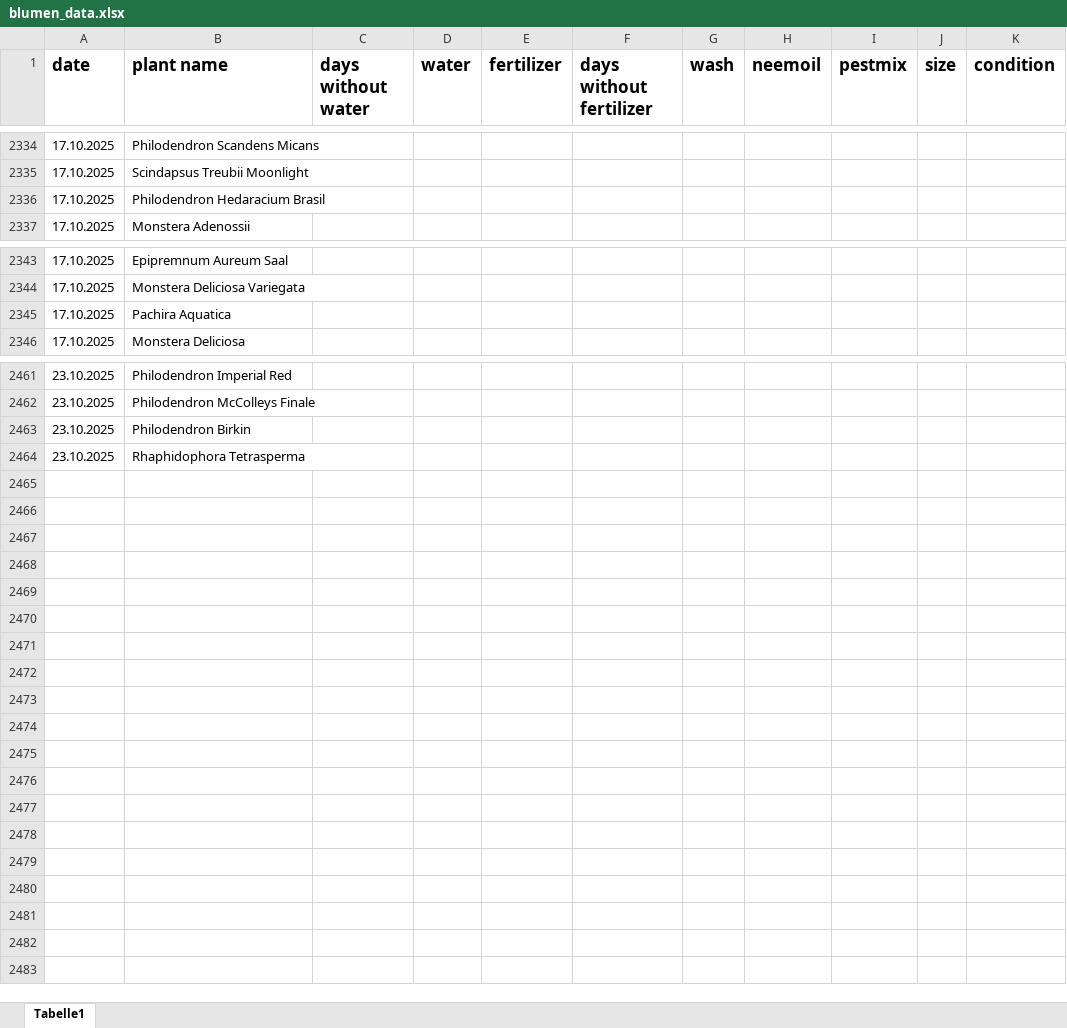
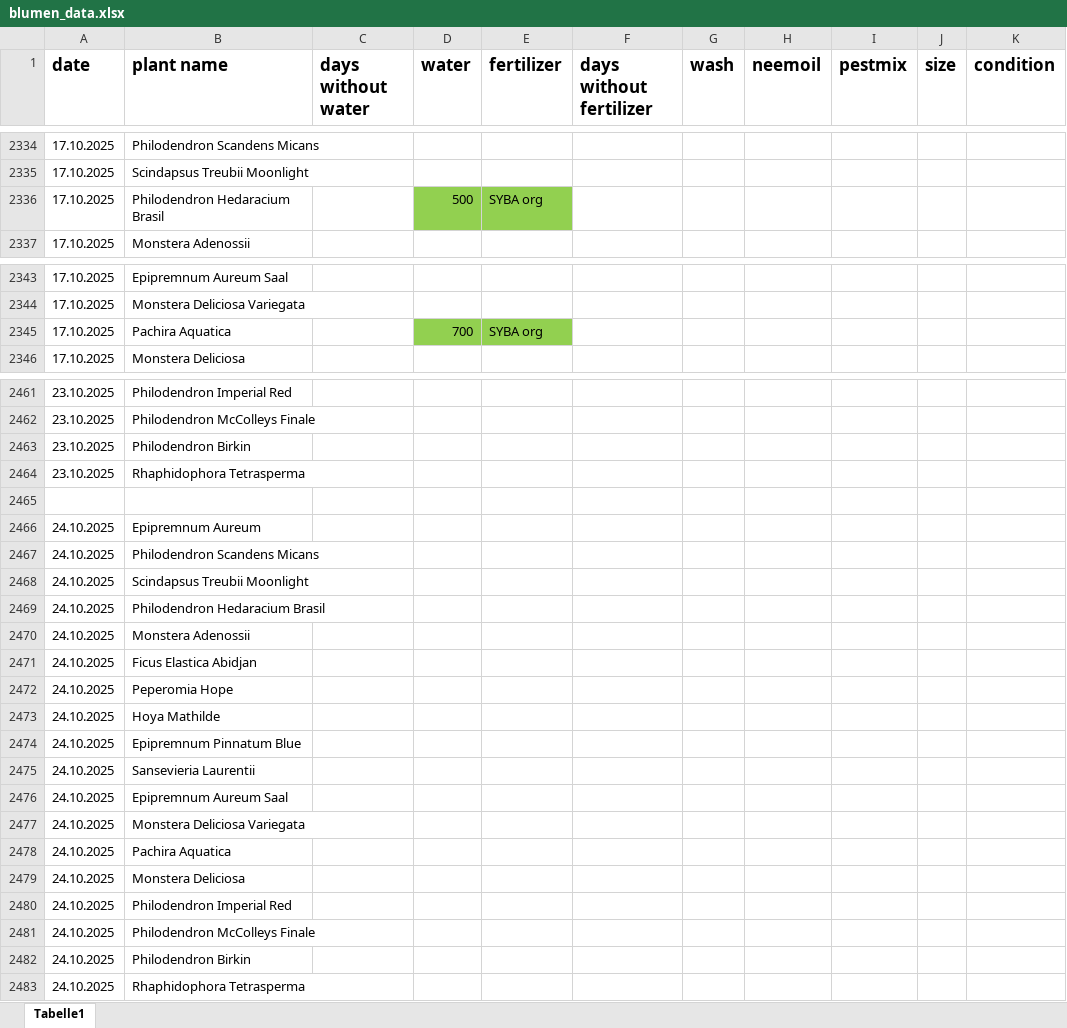
Before and after one commit to Iakithega/blumn, an Excel workbook: data/blumen_data.xlsx, sheet Tabelle1, drawn as a sheet; only a part is shown, gaps mark what is left out; values as stored, in another font and other column widths than the file's, no borders; the diff names each change by its address in the sheet, - before the commit and + after, or states it on an @@ line.

Commit message:
nentry

```diff
--- a/data/blumen_data.xlsx (sheet Tabelle1)
+++ b/data/blumen_data.xlsx (sheet Tabelle1)
-D2336 (water): (empty)
+D2336 (water): 500
-D2336:E2336 fill: none
+D2336:E2336 fill: #92D050
-E2336 (fertilizer): (empty)
+E2336 (fertilizer): SYBA org
-D2345 (water): (empty)
+D2345 (water): 700
-D2345:E2345 fill: none
+D2345:E2345 fill: #92D050
-E2345 (fertilizer): (empty)
+E2345 (fertilizer): SYBA org
+row 2465: (empty)
+row 2466: 24.10.2025 | Epipremnum Aureum
+row 2467: 24.10.2025 | Philodendron Scandens Micans
+row 2468: 24.10.2025 | Scindapsus Treubii Moonlight
+row 2469: 24.10.2025 | Philodendron Hedaracium Brasil
+row 2470: 24.10.2025 | Monstera Adenossii
+row 2471: 24.10.2025 | Ficus Elastica Abidjan
+row 2472: 24.10.2025 | Peperomia Hope
+row 2473: 24.10.2025 | Hoya Mathilde
+row 2474: 24.10.2025 | Epipremnum Pinnatum Blue
+row 2475: 24.10.2025 | Sansevieria Laurentii
+row 2476: 24.10.2025 | Epipremnum Aureum Saal
+row 2477: 24.10.2025 | Monstera Deliciosa Variegata
+row 2478: 24.10.2025 | Pachira Aquatica
+row 2479: 24.10.2025 | Monstera Deliciosa
+row 2480: 24.10.2025 | Philodendron Imperial Red
+row 2481: 24.10.2025 | Philodendron McColleys Finale
+row 2482: 24.10.2025 | Philodendron Birkin
+row 2483: 24.10.2025 | Rhaphidophora Tetrasperma
```
